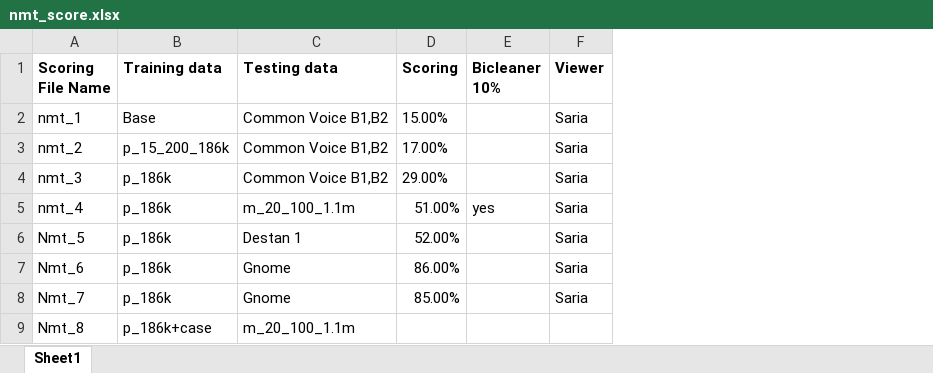
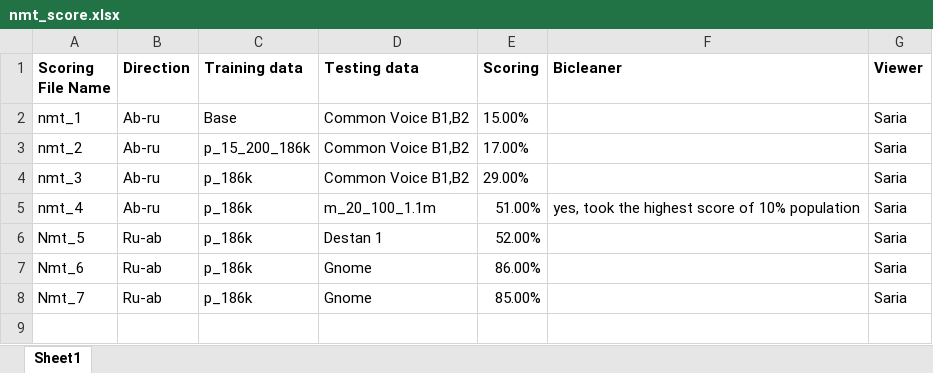
Before and after one commit to danielinux7/anana, an Excel workbook: nmt/stats/nmt_score.xlsx, sheet Sheet1, drawn as a sheet; values as stored, in another font and other column widths than the file's, no borders; removed rows and columns are numbered as before the commit, all else as after; the diff names each change by its address in the sheet, - before the commit and + after, or states it on an @@ line.

Commit message:
Edited score stats

```diff
--- a/nmt/stats/nmt_score.xlsx (sheet Sheet1)
+++ b/nmt/stats/nmt_score.xlsx (sheet Sheet1)
+column B (Direction), rows 2-8: Ab-ru | Ab-ru | Ab-ru | Ab-ru | Ru-ab | Ru-ab | Ru-ab
-column E (Bicleaner 10%), row 5: yes
+column F (Bicleaner), row 5: yes, took the highest score of 10% population
-row 9: Nmt_8 | p_186k+case | m_20_100_1.1m
```
